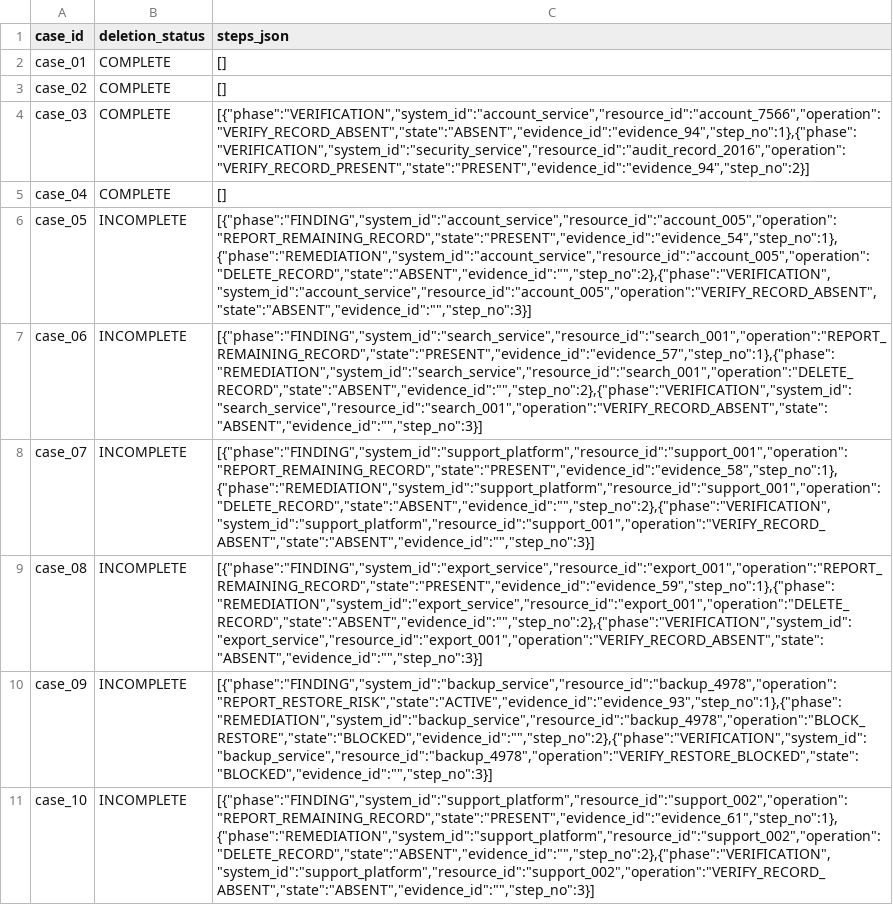
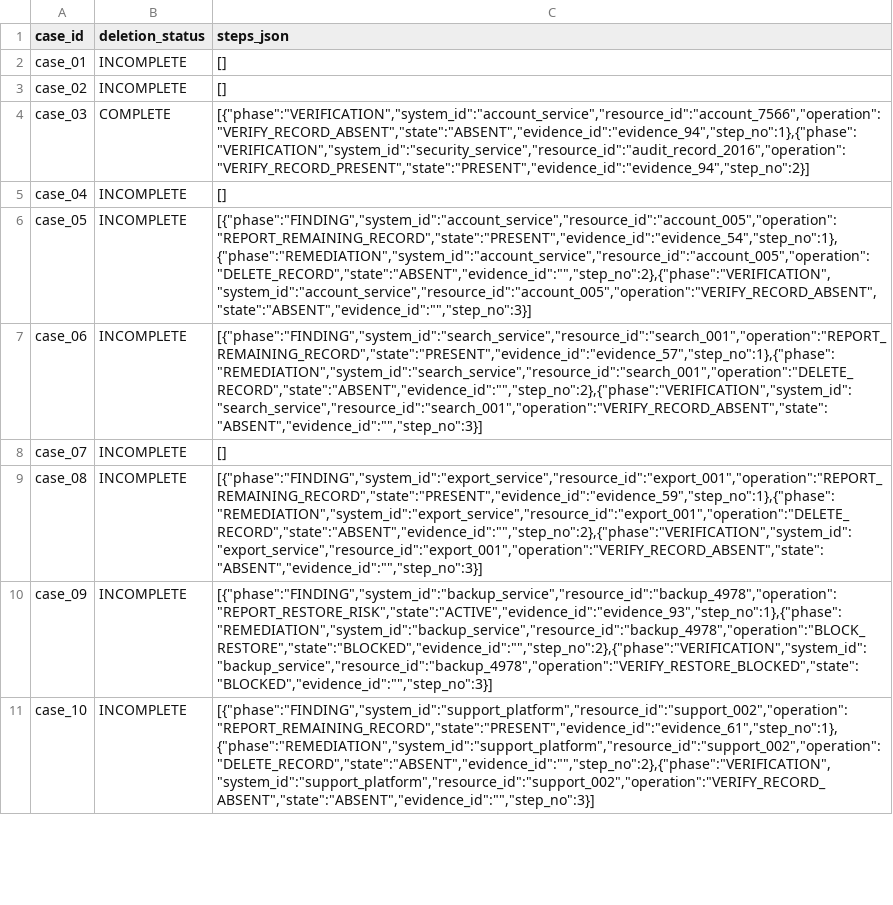
Before and after one commit to dineshit27/hackerrank-check, a CSV file: sample_test_output.csv, drawn as a sheet; only a part is shown.

Commit message:
Conservatively classify unsupported deletion evidence

```diff
--- a/sample_test_output.csv
+++ b/sample_test_output.csv
@@ -1,9 +1,9 @@
 case_id,deletion_status,steps_json
-case_01,COMPLETE,[]
-case_02,COMPLETE,[]
+case_01,INCOMPLETE,[]
+case_02,INCOMPLETE,[]
 case_03,COMPLETE,"[{""phase"":""VERIFICATION"",""system_id"":""account_service"",""resource_id"":""account_7566"",""operation"":""VERIFY_RECORD_ABSENT"",""state"":""ABSENT"",""evidence_id"":""evidence_94"",""step_no"":1},{""phase"":""VERIFICATION"",""system_id"":""security_service"",""resource_id"":""audit_record_2016"",""operation"":""VERIFY_RECORD_PRESENT"",""state"":""PRESENT"",""evidence_id"":""evidence_94"",""step_no"":2}]"
-case_04,COMPLETE,[]
+case_04,INCOMPLETE,[]
 case_05,INCOMPLETE,"[{""phase"":""FINDING"",""system_id"":""account_service"",""resource_id"":""account_005"",""operation"":""REPORT_REMAINING_RECORD"",""state"":""PRESENT"",""evidence_id"":""evidence_54"",""step_no"":1},{""phase"":""REMEDIATION"",""system_id"":""account_service"",""resource_id"":""account_005"",""operation"":""DELETE_RECORD"",""state"":""ABSENT"",""evidence_id"":"""",""step_no"":2},{""phase"":""VERIFICATION"",""system_id"":""account_service"",""resource_id"":""account_005"",""operation"":""VERIFY_RECORD_ABSENT"",""state"":""ABSENT"",""evidence_id"":"""",""step_no"":3}]"
 case_06,INCOMPLETE,"[{""phase"":""FINDING"",""system_id"":""search_service"",""resource_id"":""search_001"",""operation"":""REPORT_REMAINING_RECORD"",""state"":""PRESENT"",""evidence_id"":""evidence_57"",""step_no"":1},{""phase"":""REMEDIATION"",""system_id"":""search_service"",""resource_id"":""search_001"",""operation"":""DELETE_RECORD"",""state"":""ABSENT"",""evidence_id"":"""",""step_no"":2},{""phase"":""VERIFICATION"",""system_id"":""search_service"",""resource_id"":""search_001"",""operation"":""VERIFY_RECORD_ABSENT"",""state"":""ABSENT"",""evidence_id"":"""",""step_no"":3}]"
-case_07,INCOMPLETE,"[{""phase"":""FINDING"",""system_id"":""support_platform"",""resource_id"":""support_001"",""operation"":""REPORT_REMAINING_RECORD"",""state"":""PRESENT"",""evidence_id"":""evidence_58"",""step_no"":1},{""phase"":""REMEDIATION"",""system_id"":""support_platform"",""resource_id"":""support_001"",""operation"":""DELETE_RECORD"",""state"":""ABSENT"",""evidence_id"":"""",""step_no"":2},{""phase"":""VERIFICATION"",""system_id"":""support_platform"",""resource_id"":""support_001"",""operation"":""VERIFY_RECORD_ABSENT"",""state"":""ABSENT"",""evidence_id"":"""",""step_no"":3}]"
+case_07,INCOMPLETE,[]
 case_08,INCOMPLETE,"[{""phase"":""FINDING"",""system_id"":""export_service"",""resource_id"":""export_001"",""operation"":""REPORT_REMAINING_RECORD"",""state"":""PRESENT"",""evidence_id"":""evidence_59"",""step_no"":1},{""phase"":""REMEDIATION"",""system_id"":""export_service"",""resource_id"":""export_001"",""operation"":""DELETE_RECORD"",""state"":""ABSENT"",""evidence_id"":"""",""step_no"":2},{""phase"":""VERIFICATION"",""system_id"":""export_service"",""resource_id"":""export_001"",""operation"":""VERIFY_RECORD_ABSENT"",""state"":""ABSENT"",""evidence_id"":"""",""step_no"":3}]"
```
Also changed, not shown: output.csv, 7 other files.
